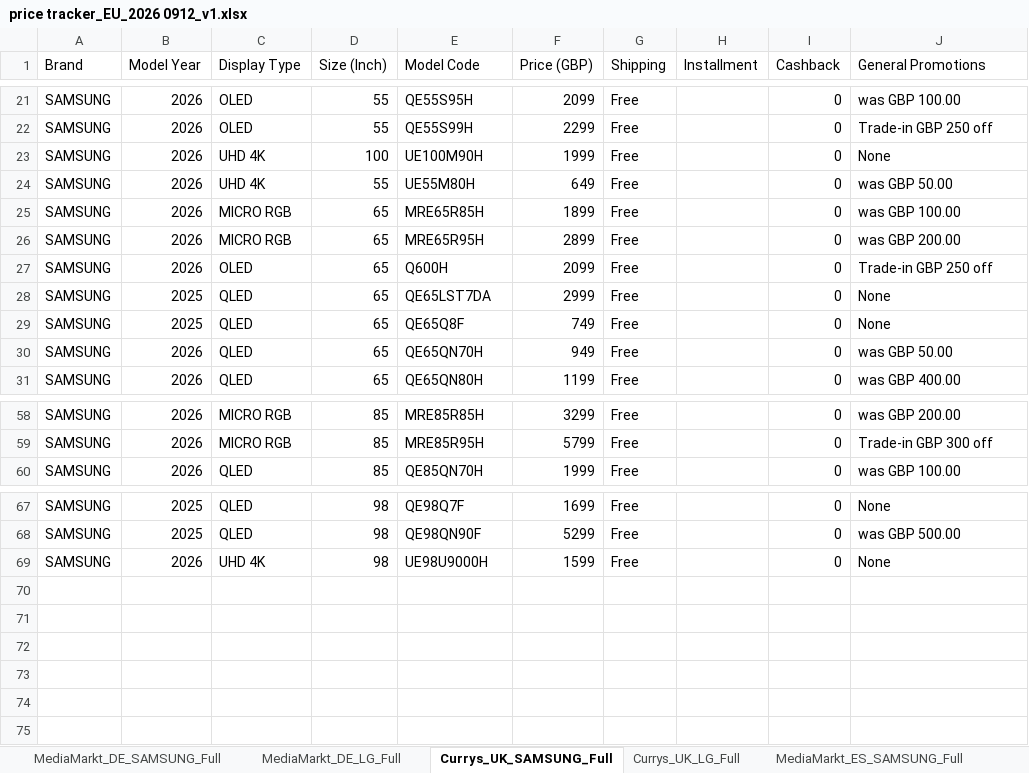
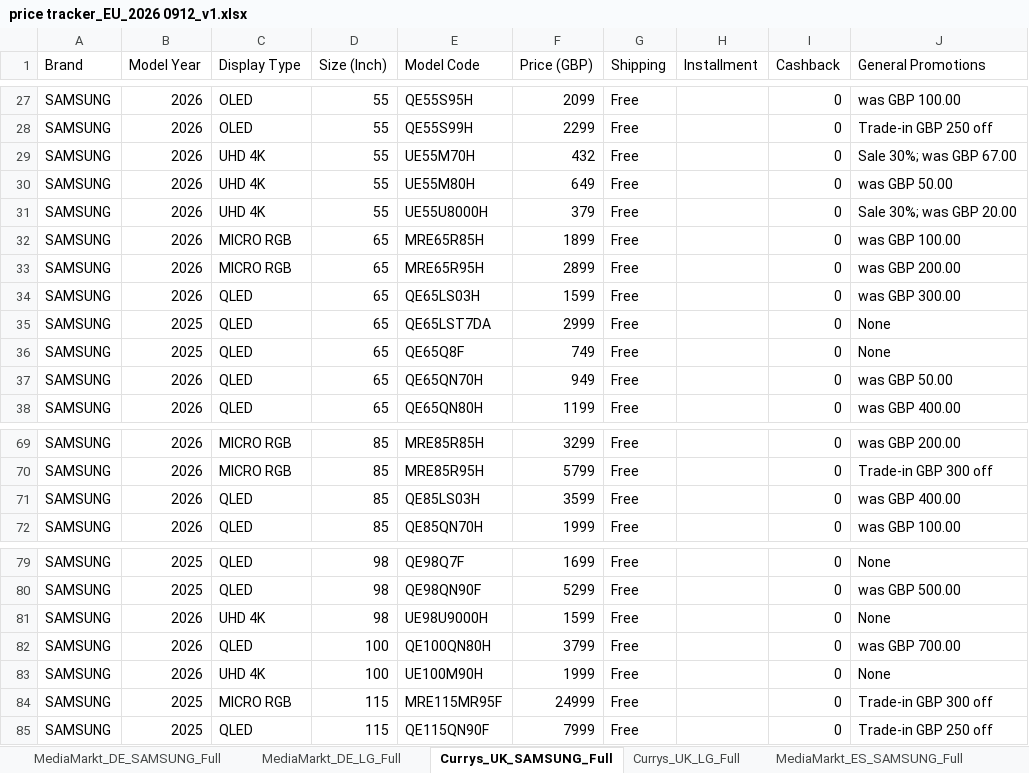
Before and after one commit to harrydhpark/price-tracker, an Excel workbook: data/price tracker_EU_2026 0912_v1.xlsx, sheet Currys_UK_SAMSUNG_Full, drawn as a sheet; only a part is shown, gaps mark what is left out; values as stored, in another font and other column widths than the file's, no borders; addresses are those after the commit; the diff covers the shown part only; the diff names each change by its address in the sheet, - before the commit and + after, or states it on an @@ line.

```diff
--- a/data/price tracker_EU_2026 0912_v1.xlsx (sheet Currys_UK_SAMSUNG_Full)
+++ b/data/price tracker_EU_2026 0912_v1.xlsx (sheet Currys_UK_SAMSUNG_Full)
-D29 (Size (Inch)): 100
+D29 (Size (Inch)): 55
-E29 (Model Code): UE100M90H
+E29 (Model Code): UE55M70H
-F29 (Price (GBP)): 1999
+F29 (Price (GBP)): 432
-J29 (General Promotions): None
+J29 (General Promotions): Sale 30%; was GBP 67.00
+row 31: SAMSUNG | 2026 | UHD 4K | 55 | UE55U8000H | 379 | Free |  | 0 | Sale 30%; was GBP 20.00
-C34 (Display Type): OLED
+C34 (Display Type): QLED
-E34 (Model Code): Q600H
+E34 (Model Code): QE65LS03H
-F34 (Price (GBP)): 2099
+F34 (Price (GBP)): 1599
-J34 (General Promotions): Trade-in GBP 250 off
+J34 (General Promotions): was GBP 300.00
+row 71: SAMSUNG | 2026 | QLED | 85 | QE85LS03H | 3599 | Free |  | 0 | was GBP 400.00
+row 82: SAMSUNG | 2026 | QLED | 100 | QE100QN80H | 3799 | Free |  | 0 | was GBP 700.00
+row 83: SAMSUNG | 2026 | UHD 4K | 100 | UE100M90H | 1999 | Free |  | 0 | None
+row 84: SAMSUNG | 2025 | MICRO RGB | 115 | MRE115MR95F | 24999 | Free |  | 0 | Trade-in GBP 300 off
@@ row 15 moved to row 85: SAMSUNG @@
```
Also changed, not shown: 11 added rows and 10 edited cells elsewhere in this sheet, sheet Currys_UK_LG_Full, sheet MediaMarkt_DE_SAMSUNG_Full, sheet MediaWorld_IT_LG_Full, sheet MediaMarkt_ES_SAMSUNG_Full, sheet Fnac_FR_SAMSUNG_Full, sheet MediaMarkt_ES_LG_Full, 2 more sheets, hidden cells, History_EU/2026 0912/price tracker_EU_2026 0912_v1.xlsx, 12 other files.
